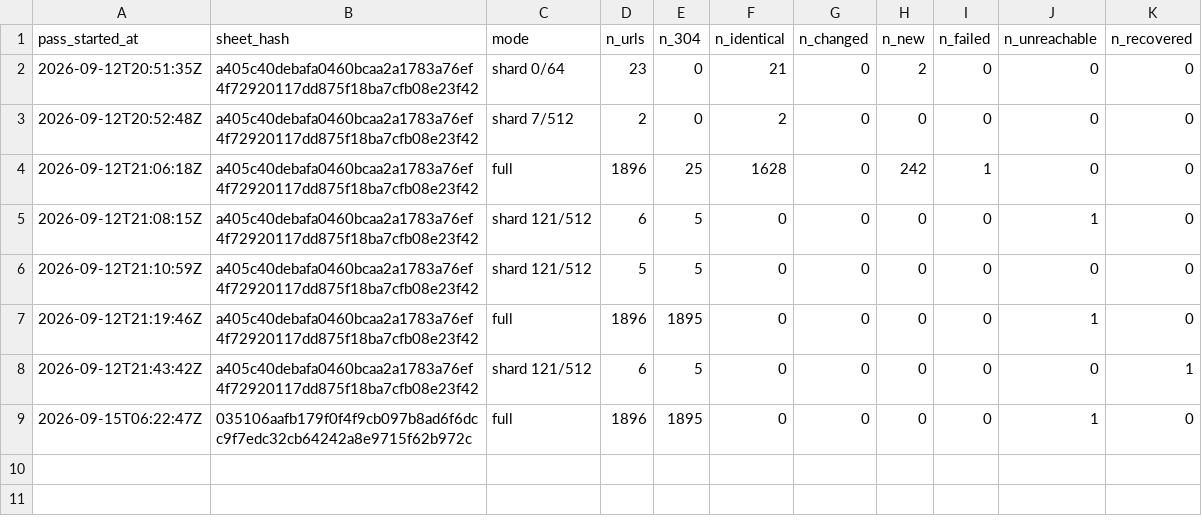
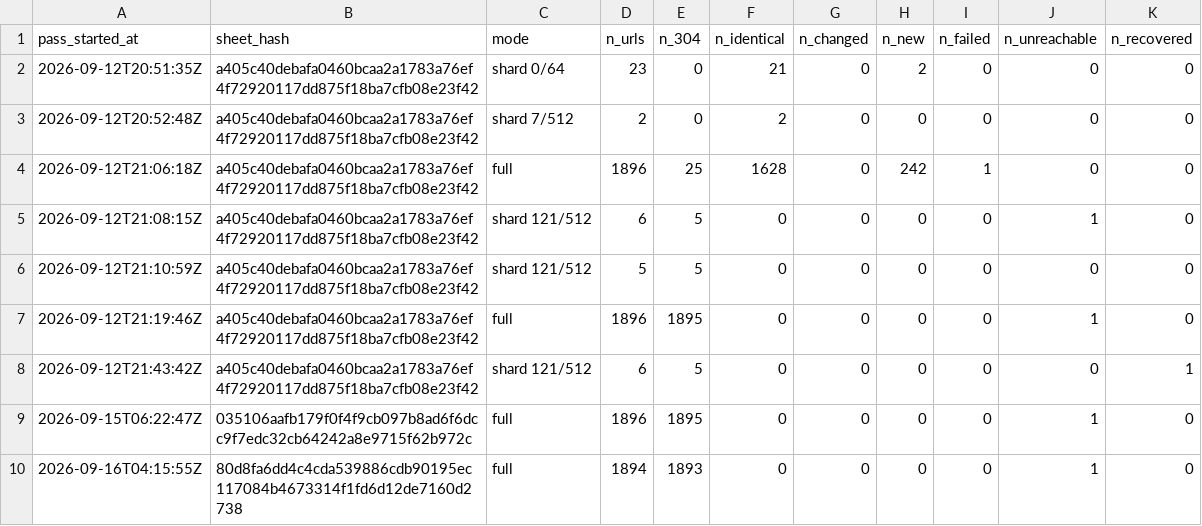
Before and after one commit to deportationdata/ice-287g, a CSV file: manifests/moa-passes.csv, drawn as a sheet; the diff names each change by its address in the sheet, - before the commit and + after, or states it on an @@ line.

```diff
--- a/manifests/moa-passes.csv
+++ b/manifests/moa-passes.csv
+row 10: 2026-09-16T04:15:55Z | 80d8fa6dd4c4cda539886cdb90195ec117084b4673314f1fd6d12de7160d2738 | full | 1894 | 1893 | 0 | 0 | 0 | 0 | 1 | 0
```
Also changed, not shown: data/qa/identity-candidates.csv, data/qa/identity-summary.csv, 25 other files.
